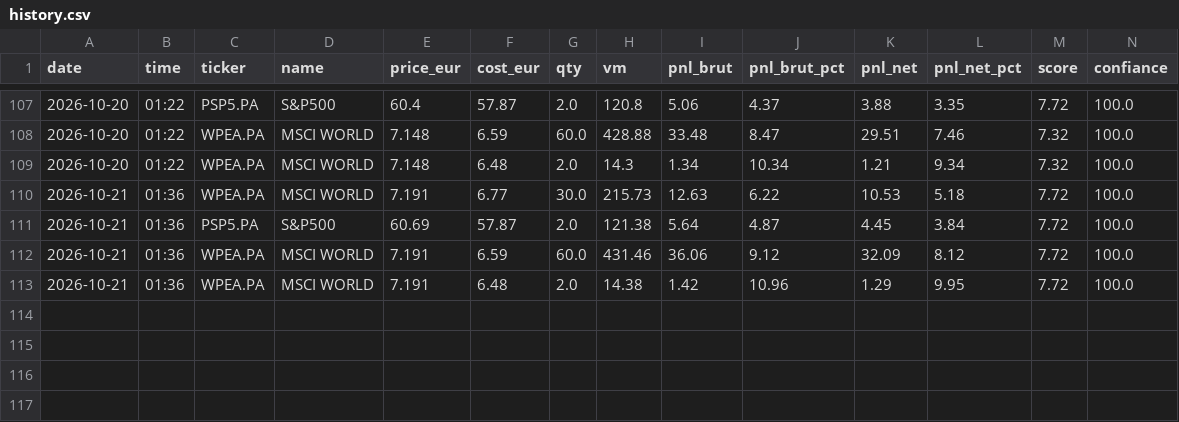
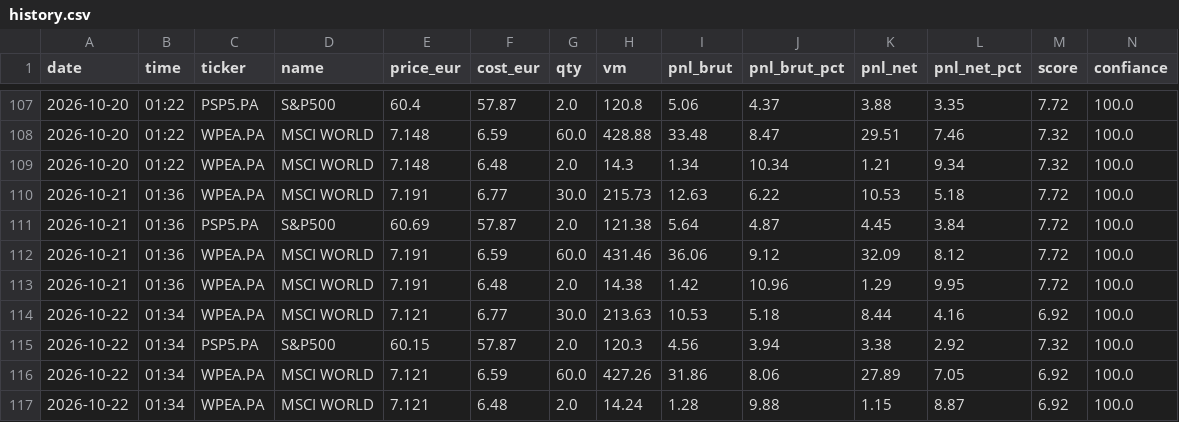
Before and after one commit to adrien13vivier-hub/projectone, a CSV file: reports/adrisis/history.csv, drawn as a sheet; only a part is shown, gaps mark what is left out; rows hold the shown columns only; the diff names each change by its address in the sheet, - before the commit and + after, or states it on an @@ line.

```diff
--- a/reports/adrisis/history.csv
+++ b/reports/adrisis/history.csv
+row 114: 2026-10-22 | 01:34 | WPEA.PA | MSCI WORLD | 7.121 | 6.77 | 30.0 | 213.63 | 10.53 | 5.18 | 8.44 | 4.16 | 6.92 | 100.0
+row 115: 2026-10-22 | 01:34 | PSP5.PA | S&P500 | 60.15 | 57.87 | 2.0 | 120.3 | 4.56 | 3.94 | 3.38 | 2.92 | 7.32 | 100.0
+row 116: 2026-10-22 | 01:34 | WPEA.PA | MSCI WORLD | 7.121 | 6.59 | 60.0 | 427.26 | 31.86 | 8.06 | 27.89 | 7.05 | 6.92 | 100.0
+row 117: 2026-10-22 | 01:34 | WPEA.PA | MSCI WORLD | 7.121 | 6.48 | 2.0 | 14.24 | 1.28 | 9.88 | 1.15 | 8.87 | 6.92 | 100.0
```
Also changed, not shown: reports/adrien/history.csv, reports/adrisis/correlation_history.csv, 49 other files.
